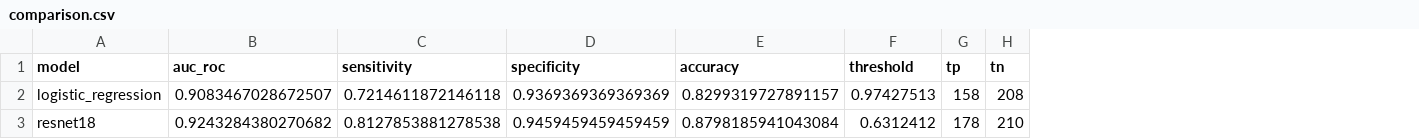
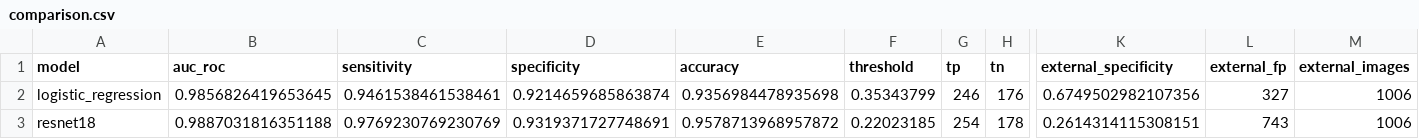
Before and after one commit to llx010305/chest-xray-pneumonia-classifier, a CSV file: reports/comparison.csv, drawn as a sheet; only a part is shown, gaps mark what is left out; the diff covers the shown part only; the diff names each change by its address in the sheet, - before the commit and + after, or states it on an @@ line.

```diff
--- a/reports/comparison.csv
+++ b/reports/comparison.csv
+column K (external_specificity), rows 2-3: 0.6749502982107356 | 0.2614314115308151
+column L (external_fp), rows 2-3: 327 | 743
+column M (external_images), rows 2-3: 1006 | 1006
-B2 (auc_roc): 0.9083467028672507
+B2 (auc_roc): 0.9856826419653645
-C2 (sensitivity): 0.7214611872146118
+C2 (sensitivity): 0.9461538461538461
-D2 (specificity): 0.9369369369369369
+D2 (specificity): 0.9214659685863874
-E2 (accuracy): 0.8299319727891157
+E2 (accuracy): 0.9356984478935698
-F2 (threshold): 0.97427513
+F2 (threshold): 0.35343799
-G2 (tp): 158
+G2 (tp): 246
-H2 (tn): 208
+H2 (tn): 176
-B3 (auc_roc): 0.9243284380270682
+B3 (auc_roc): 0.9887031816351188
-C3 (sensitivity): 0.8127853881278538
+C3 (sensitivity): 0.9769230769230769
-D3 (specificity): 0.9459459459459459
+D3 (specificity): 0.9319371727748691
-E3 (accuracy): 0.8798185941043084
+E3 (accuracy): 0.9578713968957872
-F3 (threshold): 0.6312412
+F3 (threshold): 0.22023185
-G3 (tp): 178
+G3 (tp): 254
-H3 (tn): 210
+H3 (tn): 178
```
Also changed, not shown: 4 edited cells elsewhere in this file, reports/predictions_baseline_test.csv, reports/predictions_baseline_val.csv, 34 other files.
